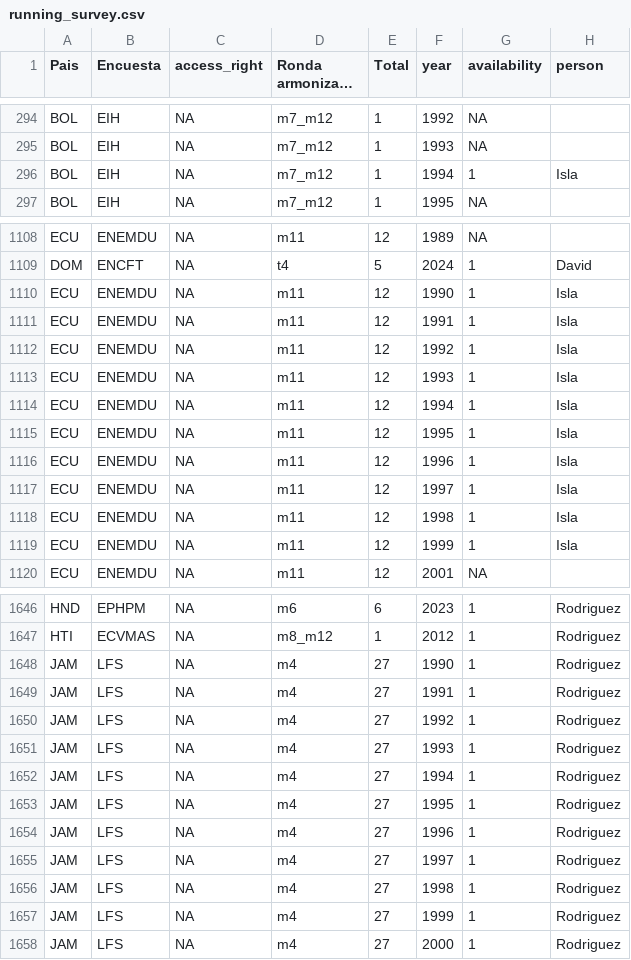
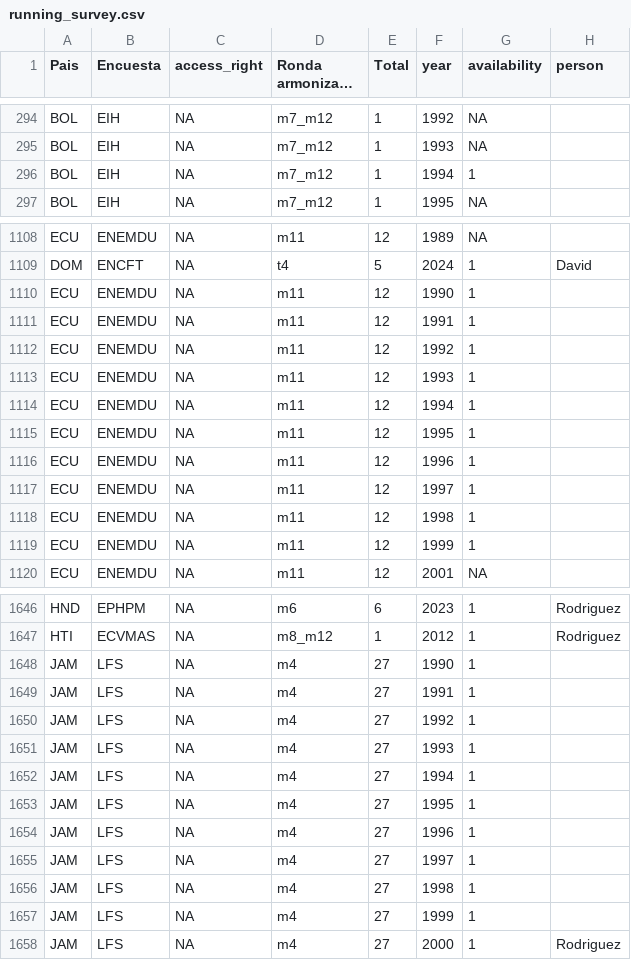
Before and after one commit to BID-DATA/calculo_indicators_R, a CSV file: Inputs/running_survey.csv, drawn as a sheet; only a part is shown, gaps mark what is left out; long unchanged cells end in …; the diff covers the shown part only.

```diff
--- a/Inputs/running_survey.csv
+++ b/Inputs/running_survey.csv
@@ -295,3 +295,3 @@ BOL,EIH,NA,m7_m12,1,1992,NA,
 BOL,EIH,NA,m7_m12,1,1993,NA,
-BOL,EIH,NA,m7_m12,1,1994,1,Isla
+BOL,EIH,NA,m7_m12,1,1994,1,
 BOL,EIH,NA,m7_m12,1,1995,NA,
@@ -1109,12 +1109,12 @@ ECU,ENEMDU,NA,m11,12,1989,NA,
 DOM,ENCFT,NA,t4,5,2024,1,David
-ECU,ENEMDU,NA,m11,12,1990,1,Isla
-ECU,ENEMDU,NA,m11,12,1991,1,Isla
-ECU,ENEMDU,NA,m11,12,1992,1,Isla
-ECU,ENEMDU,NA,m11,12,1993,1,Isla
-ECU,ENEMDU,NA,m11,12,1994,1,Isla
-ECU,ENEMDU,NA,m11,12,1995,1,Isla
-ECU,ENEMDU,NA,m11,12,1996,1,Isla
-ECU,ENEMDU,NA,m11,12,1997,1,Isla
-ECU,ENEMDU,NA,m11,12,1998,1,Isla
-ECU,ENEMDU,NA,m11,12,1999,1,Isla
+ECU,ENEMDU,NA,m11,12,1990,1,
+ECU,ENEMDU,NA,m11,12,1991,1,
+ECU,ENEMDU,NA,m11,12,1992,1,
+ECU,ENEMDU,NA,m11,12,1993,1,
+ECU,ENEMDU,NA,m11,12,1994,1,
+ECU,ENEMDU,NA,m11,12,1995,1,
+ECU,ENEMDU,NA,m11,12,1996,1,
+ECU,ENEMDU,NA,m11,12,1997,1,
+ECU,ENEMDU,NA,m11,12,1998,1,
+ECU,ENEMDU,NA,m11,12,1999,1,
 ECU,ENEMDU,NA,m11,12,2001,NA,
@@ -1647,12 +1647,12 @@ HND,EPHPM,NA,m6,6,2023,1,Rodriguez
 HTI,ECVMAS,NA,m8_m12,1,2012,1,Rodriguez
-JAM,LFS,NA,m4,27,1990,1,Rodriguez
-JAM,LFS,NA,m4,27,1991,1,Rodriguez
-JAM,LFS,NA,m4,27,1992,1,Rodriguez
-JAM,LFS,NA,m4,27,1993,1,Rodriguez
-JAM,LFS,NA,m4,27,1994,1,Rodriguez
-JAM,LFS,NA,m4,27,1995,1,Rodriguez
-JAM,LFS,NA,m4,27,1996,1,Rodriguez
-JAM,LFS,NA,m4,27,1997,1,Rodriguez
-JAM,LFS,NA,m4,27,1998,1,Rodriguez
-JAM,LFS,NA,m4,27,1999,1,Rodriguez
+JAM,LFS,NA,m4,27,1990,1,
+JAM,LFS,NA,m4,27,1991,1,
+JAM,LFS,NA,m4,27,1992,1,
+JAM,LFS,NA,m4,27,1993,1,
+JAM,LFS,NA,m4,27,1994,1,
+JAM,LFS,NA,m4,27,1995,1,
+JAM,LFS,NA,m4,27,1996,1,
+JAM,LFS,NA,m4,27,1997,1,
+JAM,LFS,NA,m4,27,1998,1,
+JAM,LFS,NA,m4,27,1999,1,
 JAM,LFS,NA,m4,27,2000,1,Rodriguez
```
Also changed, not shown: 125 edited cells elsewhere in this file.
